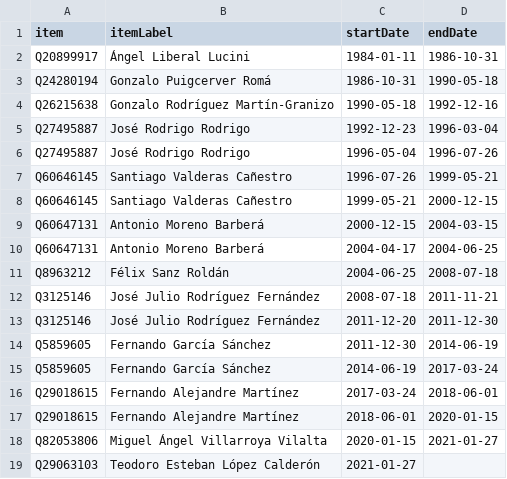
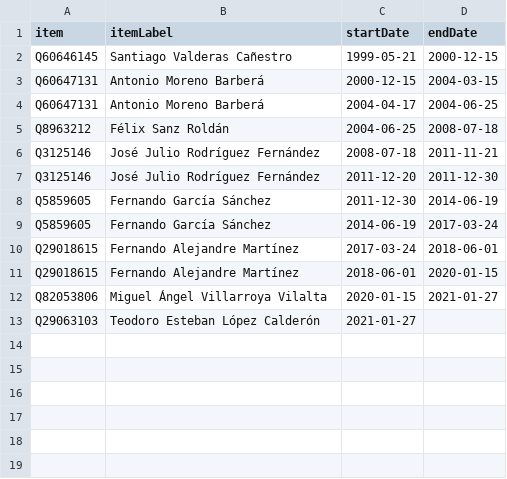
Before and after one commit to every-politician-scrapers/spain-ministers, a CSV file: sources/cogs-eswiki/scraped.csv, drawn as a sheet.

```diff
--- a/sources/cogs-eswiki/scraped.csv
+++ b/sources/cogs-eswiki/scraped.csv
@@ -1,8 +1,2 @@
 item,itemLabel,startDate,endDate
-Q20899917,Ángel Liberal Lucini,1984-01-11,1986-10-31
-Q24280194,Gonzalo Puigcerver Romá,1986-10-31,1990-05-18
-Q26215638,Gonzalo Rodríguez Martín-Granizo,1990-05-18,1992-12-16
-Q27495887,José Rodrigo Rodrigo,1992-12-23,1996-03-04
-Q27495887,José Rodrigo Rodrigo,1996-05-04,1996-07-26
-Q60646145,Santiago Valderas Cañestro,1996-07-26,1999-05-21
 Q60646145,Santiago Valderas Cañestro,1999-05-21,2000-12-15
```
Also changed, not shown: sources/cogs-eswiki/diff.csv, sources/cogs-eswiki/wikidata.csv, 6 other files.
